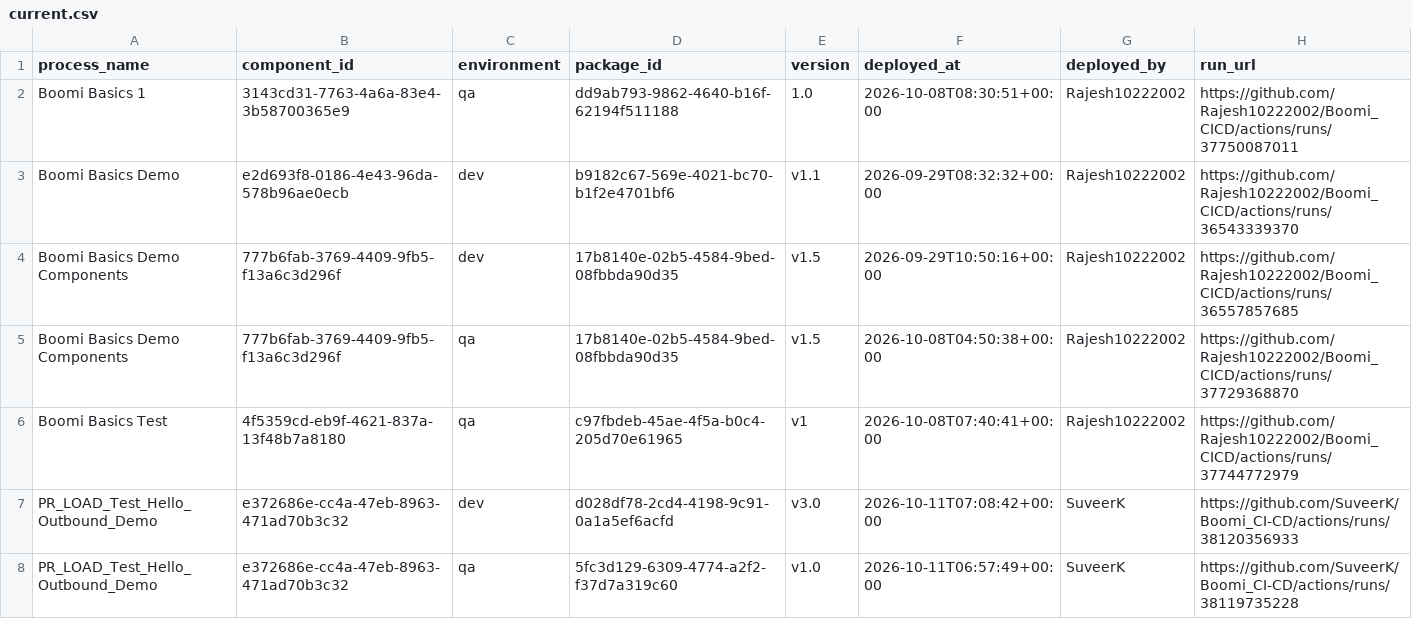
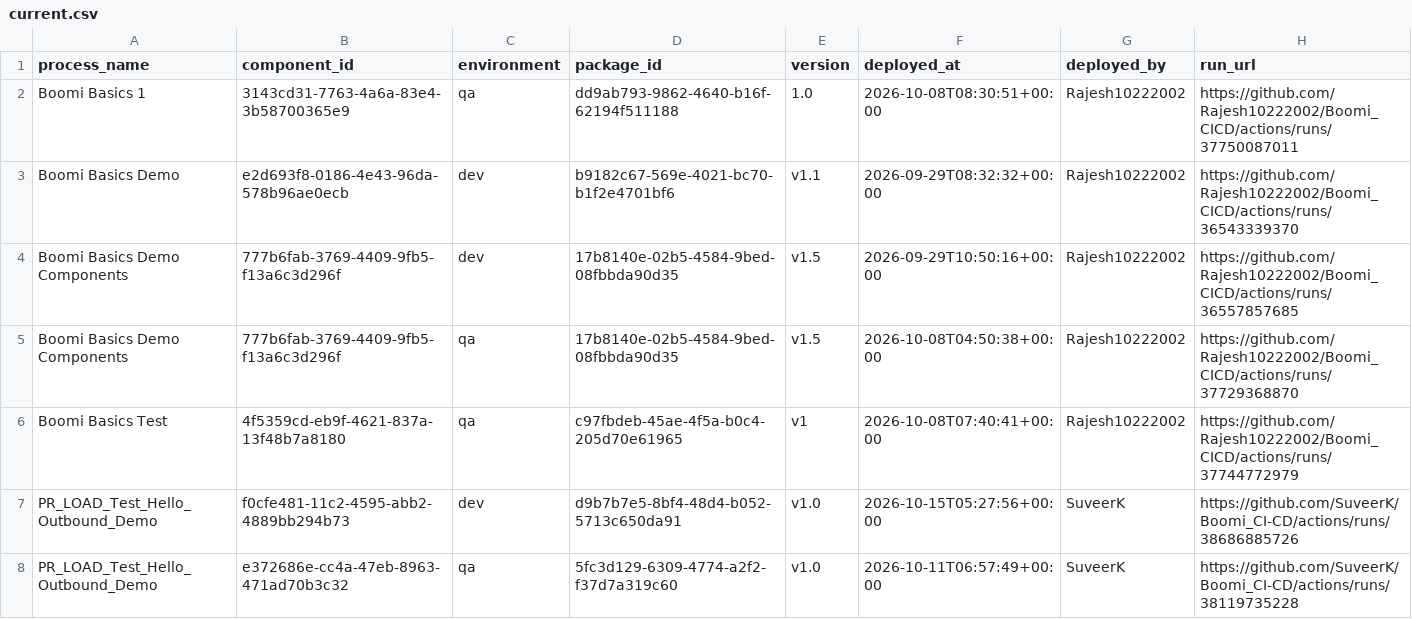
Before and after one commit to Rajesh10222002/Boomi_CICD, a CSV file: deployments/current.csv, drawn as a sheet.

```diff
--- a/deployments/current.csv
+++ b/deployments/current.csv
@@ -6,3 +6,3 @@ Boomi Basics Demo Components,777b6fab-3769-4409-9fb5-f13a6c3d296f,qa,17b8140e-02
 Boomi Basics Test,4f5359cd-eb9f-4621-837a-13f48b7a8180,qa,c97fbdeb-45ae-4f5a-b0c4-205d70e61965,v1,2026-10-08T07:40:41+00:00,Rajesh10222002,https://github.com/Rajesh10222002/Boomi_CICD/actions/runs/37744772979
-PR_LOAD_Test_Hello_Outbound_Demo,e372686e-cc4a-47eb-8963-471ad70b3c32,dev,d028df78-2cd4-4198-9c91-0a1a5ef6acfd,v3.0,2026-10-11T07:08:42+00:00,SuveerK,https://github.com/SuveerK/Boomi_CI-CD/actions/runs/38120356933
+PR_LOAD_Test_Hello_Outbound_Demo,f0cfe481-11c2-4595-abb2-4889bb294b73,dev,d9b7b7e5-8bf4-48d4-b052-5713c650da91,v1.0,2026-10-15T05:27:56+00:00,SuveerK,https://github.com/SuveerK/Boomi_CI-CD/actions/runs/38686885726
 PR_LOAD_Test_Hello_Outbound_Demo,e372686e-cc4a-47eb-8963-471ad70b3c32,qa,5fc3d129-6309-4774-a2f2-f37d7a319c60,v1.0,2026-10-11T06:57:49+00:00,SuveerK,https://github.com/SuveerK/Boomi_CI-CD/actions/runs/38119735228
```
Also changed, not shown: 1 other file.
